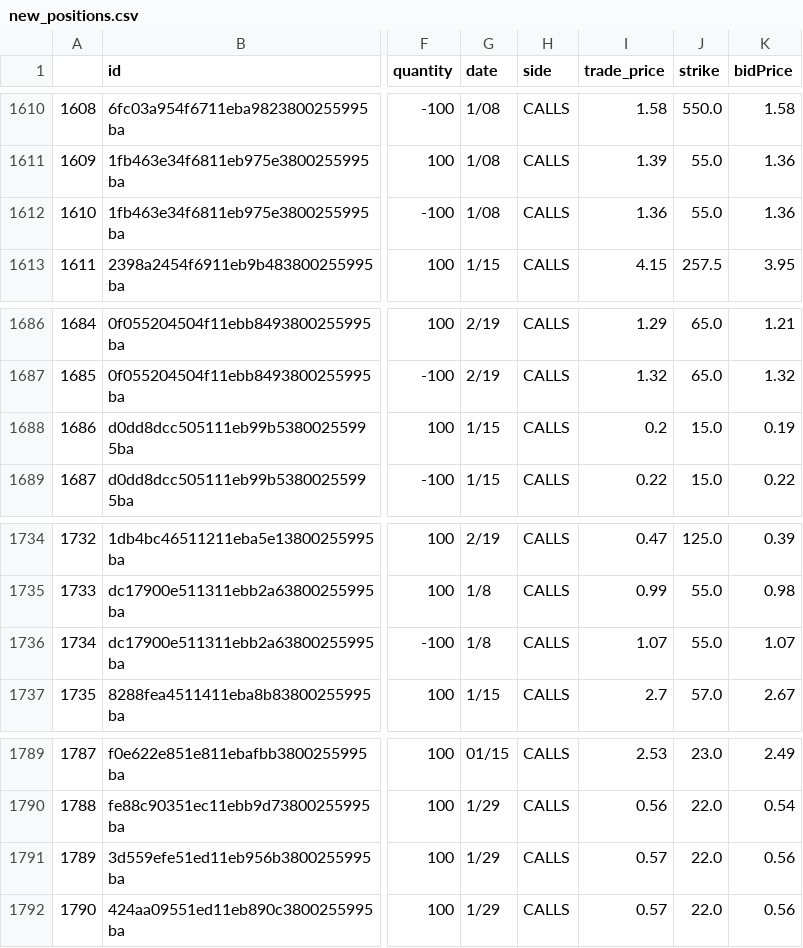
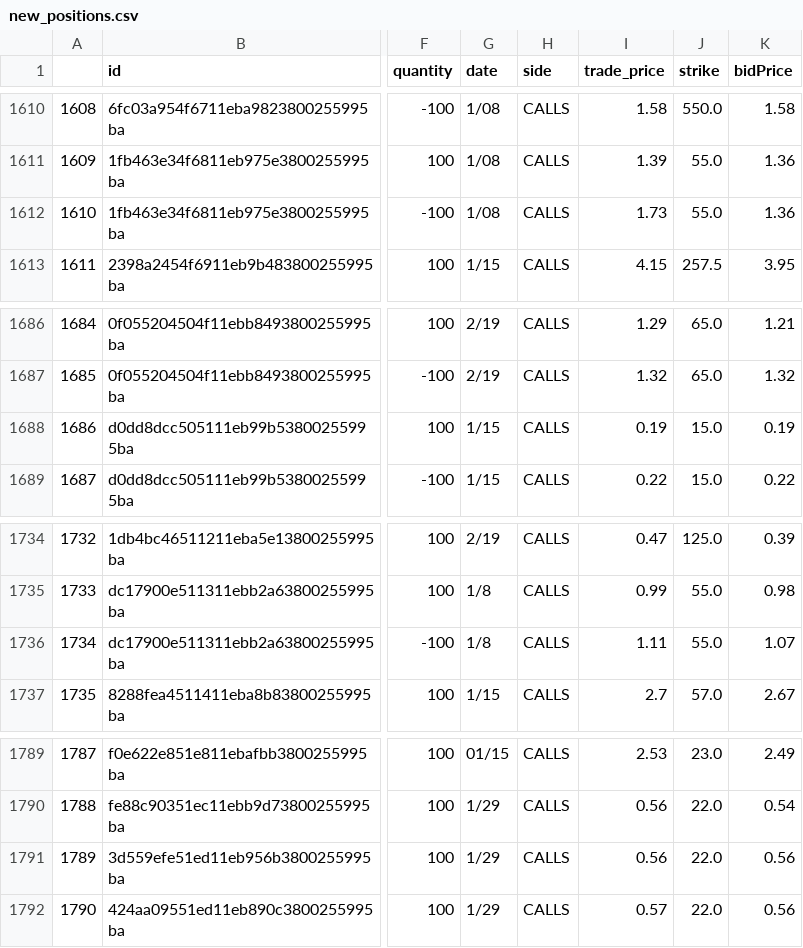
Before and after one commit to CharlieRay668/stock-bot-gui, a CSV file: new_positions.csv, drawn as a sheet; only a part is shown, gaps mark what is left out; the diff covers the shown part only; the diff names each change by its address in the sheet, - before the commit and + after, or states it on an @@ line.

```diff
--- a/new_positions.csv
+++ b/new_positions.csv
-I1612 (trade_price): 1.36
+I1612 (trade_price): 1.73
-I1688 (trade_price): 0.2
+I1688 (trade_price): 0.19
-I1736 (trade_price): 1.07
+I1736 (trade_price): 1.11
-I1791 (trade_price): 0.57
+I1791 (trade_price): 0.56
```
Also changed, not shown: 14 edited cells elsewhere in this file.
